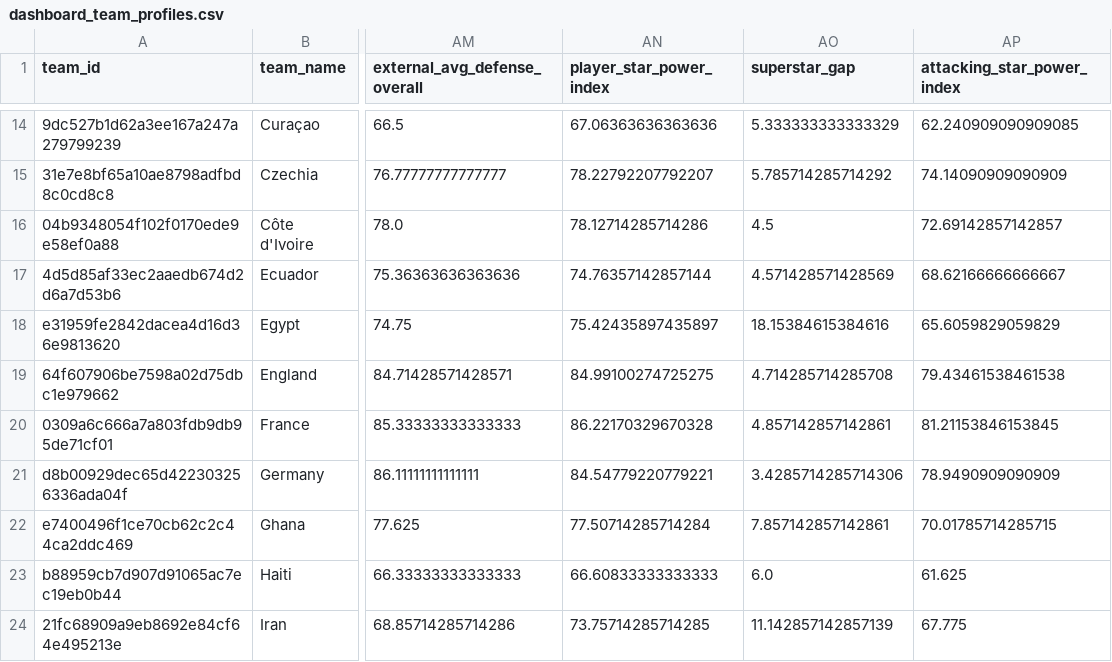
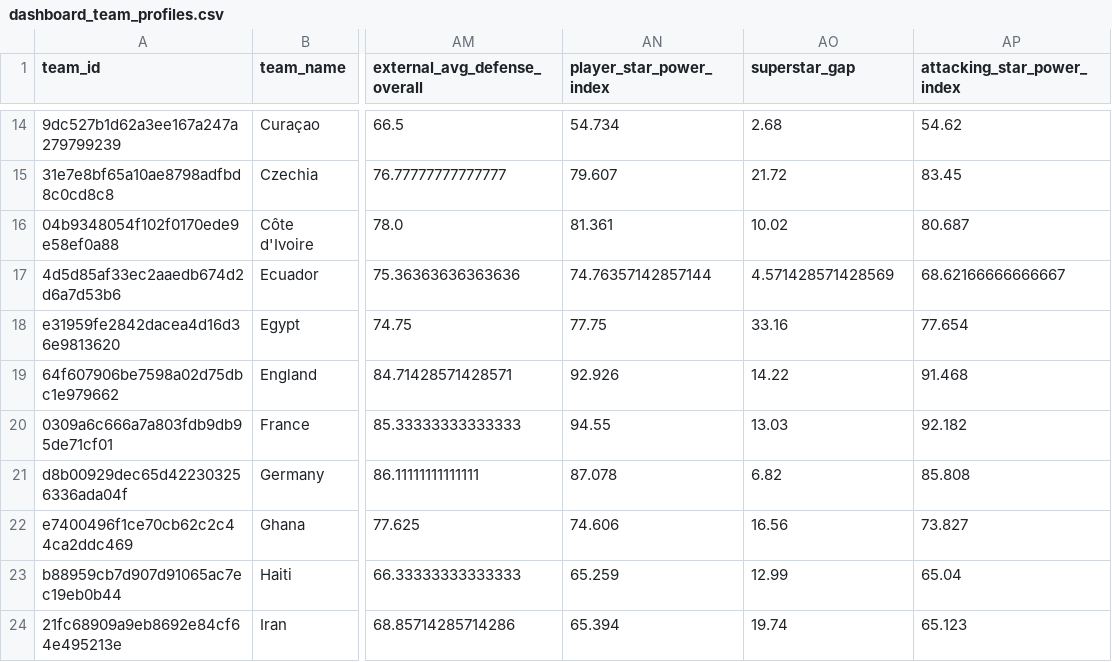
Before and after one commit to ckonnor/world-cup-2026-prediction-analytics, a CSV file: app/data/dashboard_team_profiles.csv, drawn as a sheet; only a part is shown, gaps mark what is left out; the diff covers the shown part only; the diff names each change by its address in the sheet, - before the commit and + after, or states it on an @@ line.

Commit message:
Rebuild star power from top league form

```diff
--- a/app/data/dashboard_team_profiles.csv
+++ b/app/data/dashboard_team_profiles.csv
-AN14 (player_star_power_index): 67.06363636363636
+AN14 (player_star_power_index): 54.734
-AO14 (superstar_gap): 5.333333333333329
+AO14 (superstar_gap): 2.68
-AP14 (attacking_star_power_index): 62.240909090909085
+AP14 (attacking_star_power_index): 54.62
-AN15 (player_star_power_index): 78.22792207792207
+AN15 (player_star_power_index): 79.607
-AO15 (superstar_gap): 5.785714285714292
+AO15 (superstar_gap): 21.72
-AP15 (attacking_star_power_index): 74.14090909090909
+AP15 (attacking_star_power_index): 83.45
-AN16 (player_star_power_index): 78.12714285714286
+AN16 (player_star_power_index): 81.361
-AO16 (superstar_gap): 4.5
+AO16 (superstar_gap): 10.02
-AP16 (attacking_star_power_index): 72.69142857142857
+AP16 (attacking_star_power_index): 80.687
-AN18 (player_star_power_index): 75.42435897435897
+AN18 (player_star_power_index): 77.75
-AO18 (superstar_gap): 18.15384615384616
+AO18 (superstar_gap): 33.16
-AP18 (attacking_star_power_index): 65.6059829059829
+AP18 (attacking_star_power_index): 77.654
-AN19 (player_star_power_index): 84.99100274725275
+AN19 (player_star_power_index): 92.926
-AO19 (superstar_gap): 4.714285714285708
+AO19 (superstar_gap): 14.22
-AP19 (attacking_star_power_index): 79.43461538461538
+AP19 (attacking_star_power_index): 91.468
-AN20 (player_star_power_index): 86.22170329670328
+AN20 (player_star_power_index): 94.55
-AO20 (superstar_gap): 4.857142857142861
+AO20 (superstar_gap): 13.03
-AP20 (attacking_star_power_index): 81.21153846153845
+AP20 (attacking_star_power_index): 92.182
-AN21 (player_star_power_index): 84.54779220779221
+AN21 (player_star_power_index): 87.078
-AO21 (superstar_gap): 3.4285714285714306
+AO21 (superstar_gap): 6.82
-AP21 (attacking_star_power_index): 78.9490909090909
+AP21 (attacking_star_power_index): 85.808
-AN22 (player_star_power_index): 77.50714285714284
+AN22 (player_star_power_index): 74.606
-AO22 (superstar_gap): 7.857142857142861
+AO22 (superstar_gap): 16.56
-AP22 (attacking_star_power_index): 70.01785714285715
+AP22 (attacking_star_power_index): 73.827
-AN23 (player_star_power_index): 66.60833333333333
+AN23 (player_star_power_index): 65.259
-AO23 (superstar_gap): 6.0
+AO23 (superstar_gap): 12.99
-AP23 (attacking_star_power_index): 61.625
+AP23 (attacking_star_power_index): 65.04
-AN24 (player_star_power_index): 73.75714285714285
+AN24 (player_star_power_index): 65.394
-AO24 (superstar_gap): 11.142857142857139
+AO24 (superstar_gap): 19.74
-AP24 (attacking_star_power_index): 67.775
+AP24 (attacking_star_power_index): 65.123
```
Also changed, not shown: 102 edited cells elsewhere in this file, app/data/dashboard_data_quality.csv, app/data/dashboard_match_predictions.csv, 24 other files.
